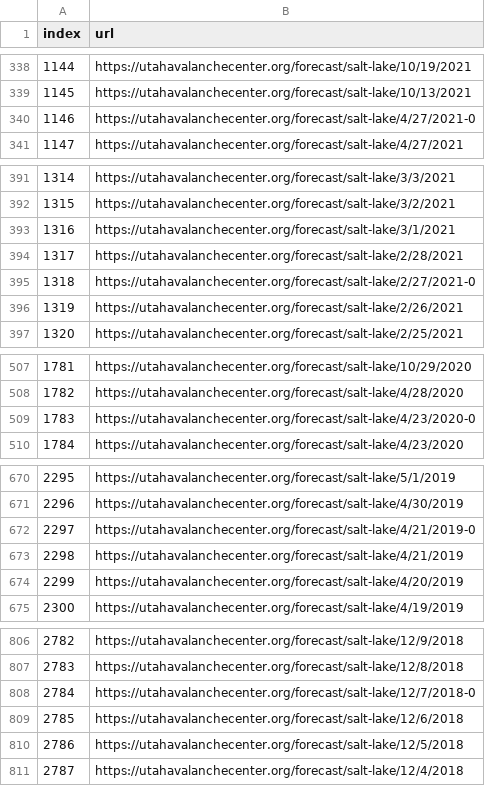
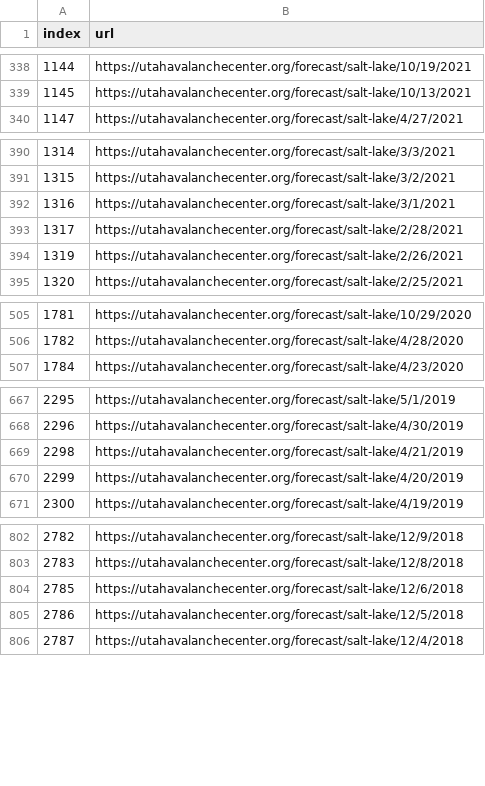
Before and after one commit to justinolcott/avalanche, a CSV file: resources/daily_reports_urls.csv, drawn as a sheet; only a part is shown, gaps mark what is left out; the diff covers the shown part only.

Commit message:
ready to gather data for avalanche @bottom

```diff
--- a/resources/daily_reports_urls.csv
+++ b/resources/daily_reports_urls.csv
@@ -339,3 +339,2 @@ index,url
 1145,https://utahavalanchecenter.org/forecast/salt-lake/10/13/2021
-1146,https://utahavalanchecenter.org/forecast/salt-lake/4/27/2021-0
 1147,https://utahavalanchecenter.org/forecast/salt-lake/4/27/2021
@@ -394,3 +393,2 @@ index,url
 1317,https://utahavalanchecenter.org/forecast/salt-lake/2/28/2021
-1318,https://utahavalanchecenter.org/forecast/salt-lake/2/27/2021-0
 1319,https://utahavalanchecenter.org/forecast/salt-lake/2/26/2021
@@ -508,3 +506,2 @@ index,url
 1782,https://utahavalanchecenter.org/forecast/salt-lake/4/28/2020
-1783,https://utahavalanchecenter.org/forecast/salt-lake/4/23/2020-0
 1784,https://utahavalanchecenter.org/forecast/salt-lake/4/23/2020
@@ -671,3 +668,2 @@ index,url
 2296,https://utahavalanchecenter.org/forecast/salt-lake/4/30/2019
-2297,https://utahavalanchecenter.org/forecast/salt-lake/4/21/2019-0
 2298,https://utahavalanchecenter.org/forecast/salt-lake/4/21/2019
@@ -807,3 +803,2 @@ index,url
 2783,https://utahavalanchecenter.org/forecast/salt-lake/12/8/2018
-2784,https://utahavalanchecenter.org/forecast/salt-lake/12/7/2018-0
 2785,https://utahavalanchecenter.org/forecast/salt-lake/12/6/2018
```
Also changed, not shown: 2 removed rows and 3 edited cells elsewhere in this file, 1 other file.
